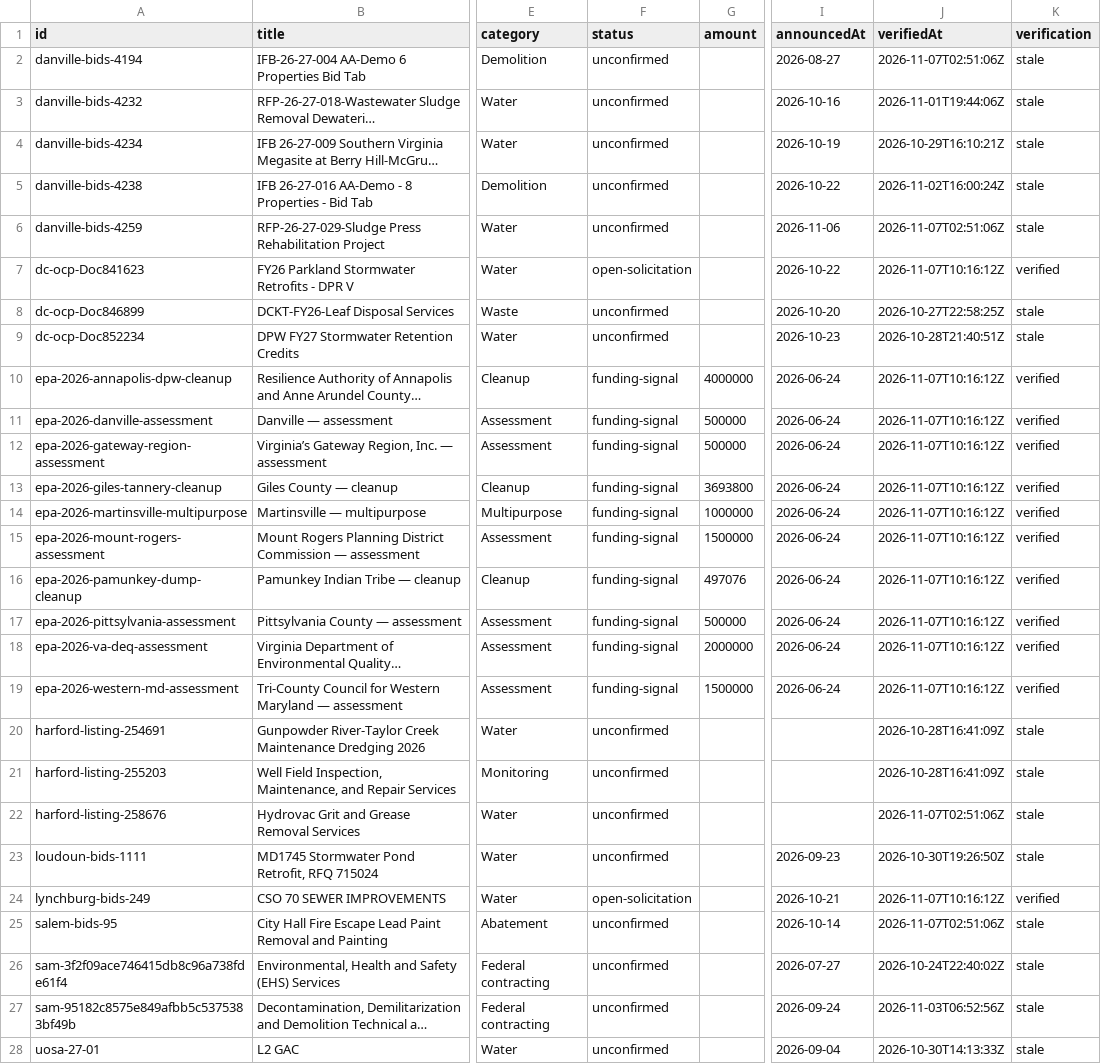
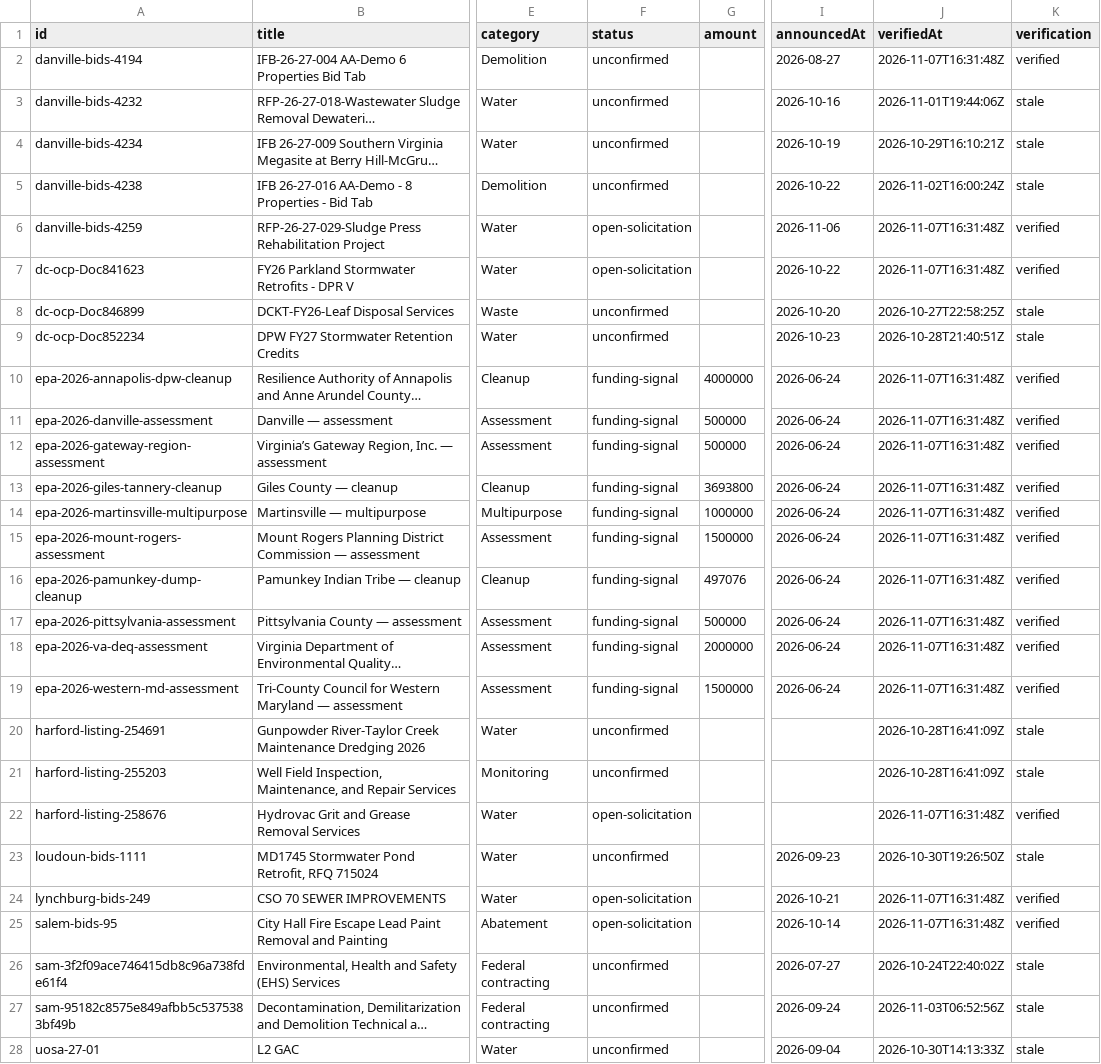
Before and after one commit to tzj410/CleanupSignal, a CSV file: public/reports/signals.csv, drawn as a sheet; only a part is shown, gaps mark what is left out; long unchanged cells end in …; the diff covers the shown part only; the diff names each change by its address in the sheet, - before the commit and + after, or states it on an @@ line.

Commit message:
Refresh verified source checks and environmental project brief

```diff
--- a/public/reports/signals.csv
+++ b/public/reports/signals.csv
-J2 (verifiedAt): 2026-11-07T02:51:06Z
+J2 (verifiedAt): 2026-11-07T16:31:48Z
-K2 (verification): stale
+K2 (verification): verified
-F6 (status): unconfirmed
+F6 (status): open-solicitation
-J6 (verifiedAt): 2026-11-07T02:51:06Z
+J6 (verifiedAt): 2026-11-07T16:31:48Z
-K6 (verification): stale
+K6 (verification): verified
-J7 (verifiedAt): 2026-11-07T10:16:12Z
+J7 (verifiedAt): 2026-11-07T16:31:48Z
-J10:J19 (verifiedAt): 2026-11-07T10:16:12Z
+J10:J19 (verifiedAt): 2026-11-07T16:31:48Z
-F22 (status): unconfirmed
+F22 (status): open-solicitation
-J22 (verifiedAt): 2026-11-07T02:51:06Z
+J22 (verifiedAt): 2026-11-07T16:31:48Z
-K22 (verification): stale
+K22 (verification): verified
-J24 (verifiedAt): 2026-11-07T10:16:12Z
+J24 (verifiedAt): 2026-11-07T16:31:48Z
-F25 (status): unconfirmed
+F25 (status): open-solicitation
-J25 (verifiedAt): 2026-11-07T02:51:06Z
+J25 (verifiedAt): 2026-11-07T16:31:48Z
-K25 (verification): stale
+K25 (verification): verified
```
Also changed, not shown: 1 edited cell elsewhere in this file, 4 other files.
